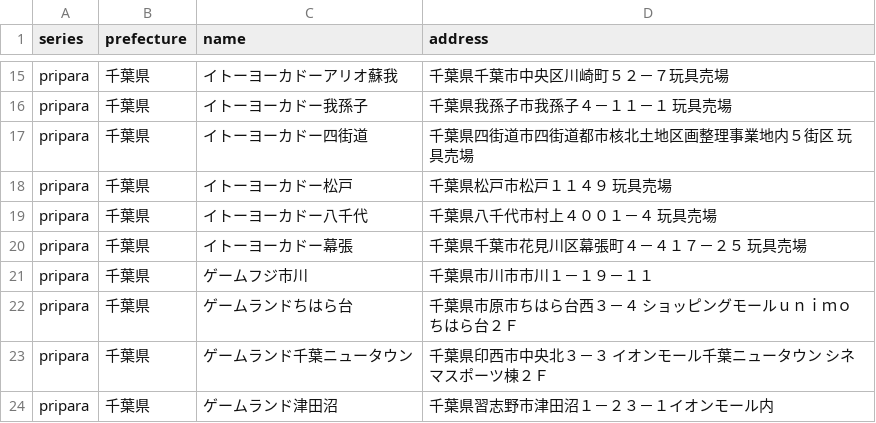
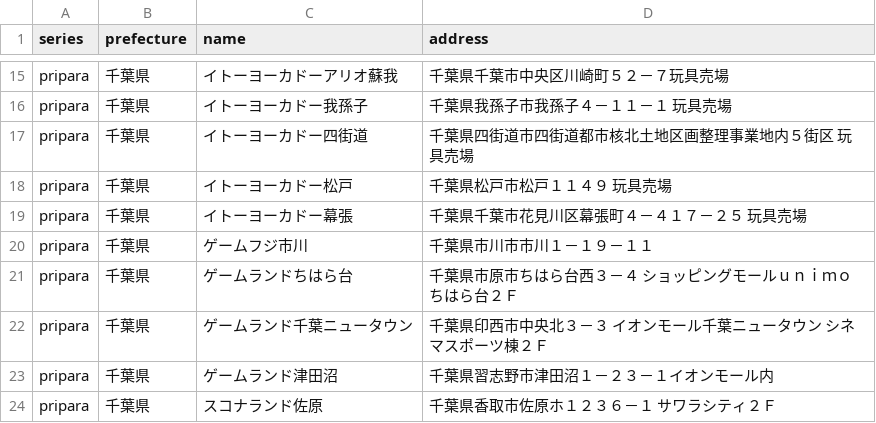
Before and after one commit to prickathon/prismdb, a CSV file: _data/shop/pripara_千葉県.csv, drawn as a sheet; only a part is shown, gaps mark what is left out; the shorter side is filled out with more unchanged rows.

```diff
--- a/_data/shop/pripara_千葉県.csv
+++ b/_data/shop/pripara_千葉県.csv
@@ -18,3 +18,2 @@ pripara,千葉県,イトーヨーカドー四街道,千葉県四街道市四街
 pripara,千葉県,イトーヨーカドー松戸,千葉県松戸市松戸１１４９ 玩具売場
-pripara,千葉県,イトーヨーカドー八千代,千葉県八千代市村上４００１－４ 玩具売場
 pripara,千葉県,イトーヨーカドー幕張,千葉県千葉市花見川区幕張町４－４１７－２５ 玩具売場
```
Also changed, not shown: _data/shop/prichan_chiba.csv.
